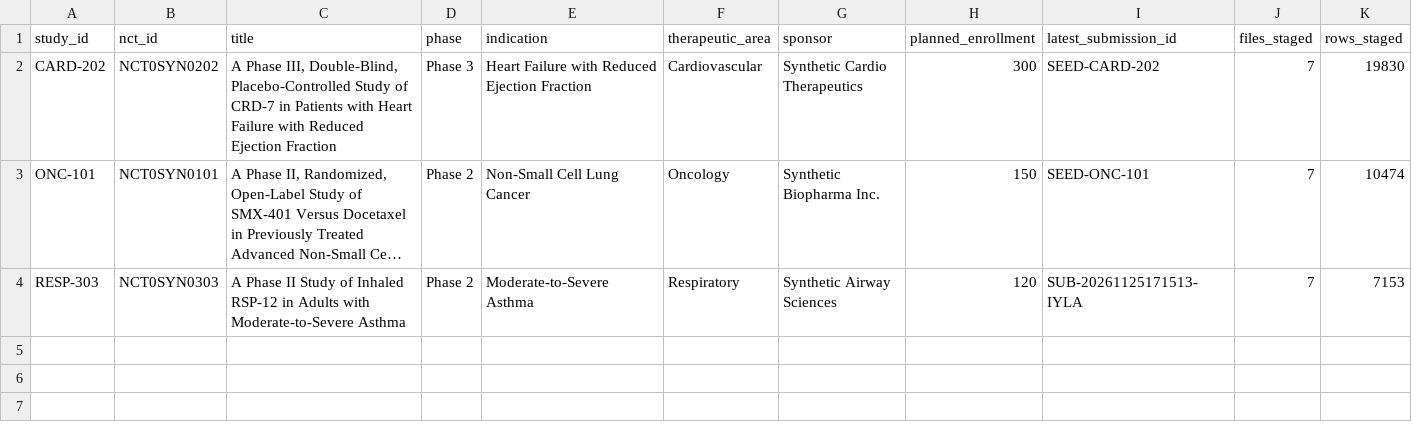
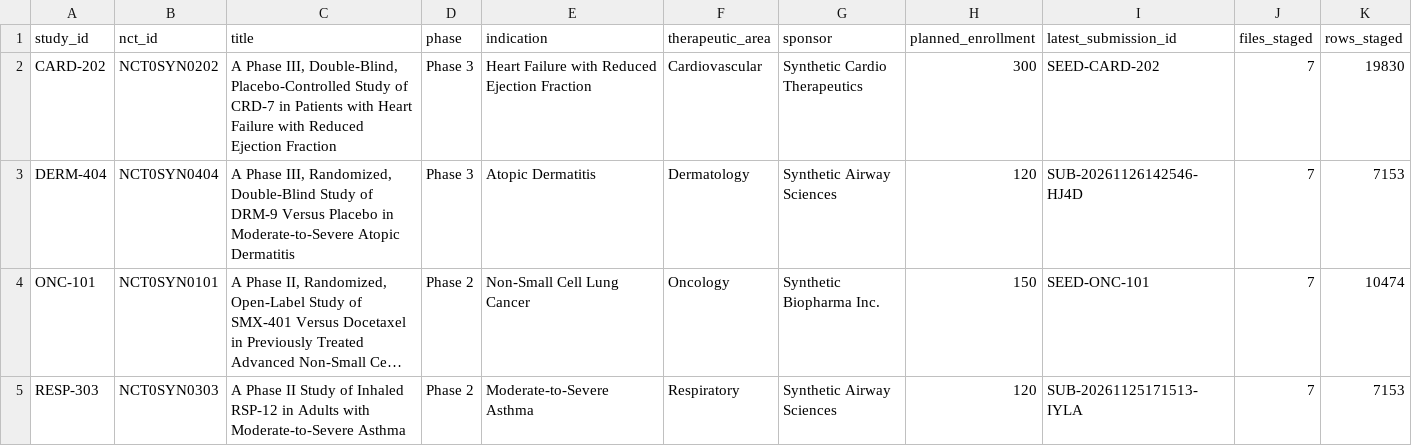
Before and after one commit to PortoLucas1/clinical-study-hub, a CSV file: evidence/query_results/study_registry.csv, drawn as a sheet; only a part is shown; long unchanged cells end in …; rows hold the shown columns only; the diff names each change by its address in the sheet, - before the commit and + after, or states it on an @@ line.

```diff
--- a/evidence/query_results/study_registry.csv
+++ b/evidence/query_results/study_registry.csv
+row 3: DERM-404 | NCT0SYN0404 | A Phase III, Randomized, Double-Blind Study of DRM-9 Versus Placebo in Moderate-to-Severe Atopic Dermatitis | Phase 3 | Atopic Dermatitis | Dermatology | Synthetic Airway Sciences | 120 | SUB-20261126142546-HJ4D | 7 | 7153
```
Also changed, not shown: evidence/query_results/gold_dq_summary.csv, evidence/query_results/gold_site_performance.csv, 49 other files.
